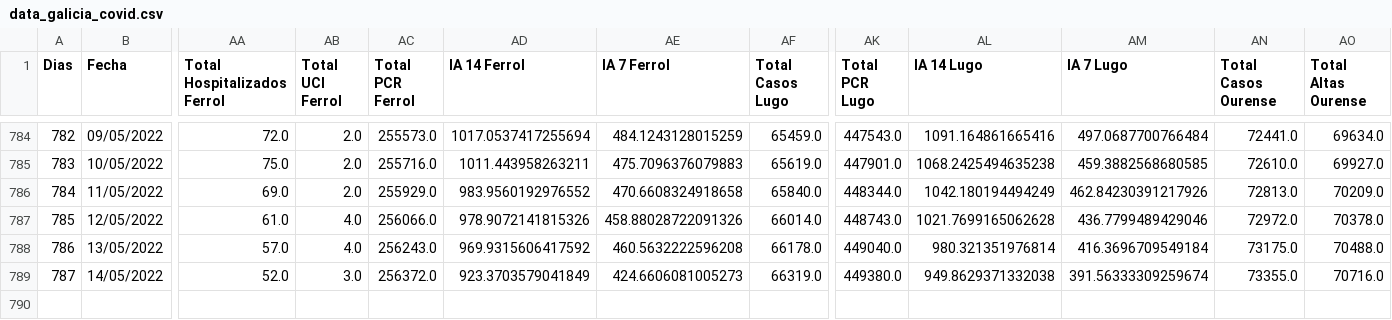
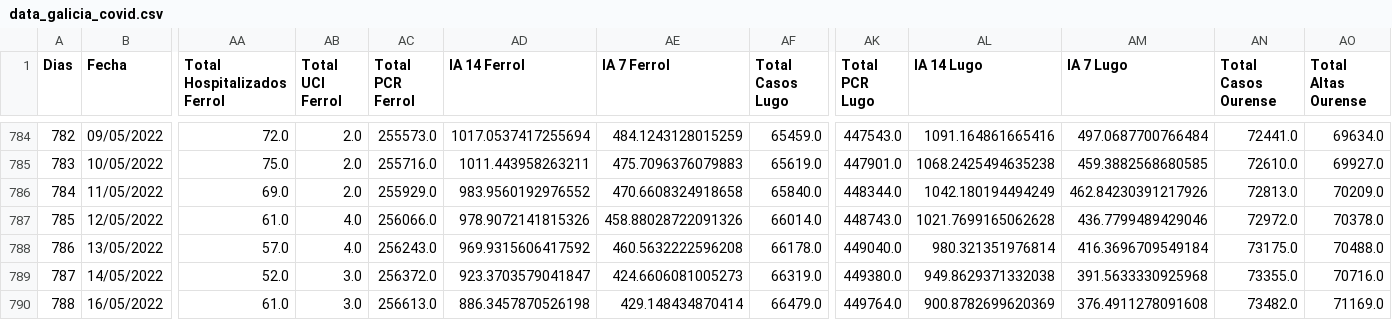
Before and after one commit to dgarcoe/COVID19_Galicia, a CSV file: data_galicia_covid.csv, drawn as a sheet; only a part is shown, gaps mark what is left out; rows hold the shown columns only; the diff names each change by its address in the sheet, - before the commit and + after, or states it on an @@ line.

Commit message:
Added data

```diff
--- a/data_galicia_covid.csv
+++ b/data_galicia_covid.csv
-AD789 (IA 14 Ferrol): 923.3703579041849
+AD789 (IA 14 Ferrol): 923.3703579041847
-AM789 (IA 7 Lugo): 391.56333309259674
+AM789 (IA 7 Lugo): 391.5633330925968
+row 790: 788 | 16/05/2022 | 61.0 | 3.0 | 256613.0 | 886.3457870526198 | 429.148434870414 | 66479.0 | 449764.0 | 900.8782699620369 | 376.4911278091608 | 73482.0 | 71169.0
```
Also changed, not shown: 17 other files.
